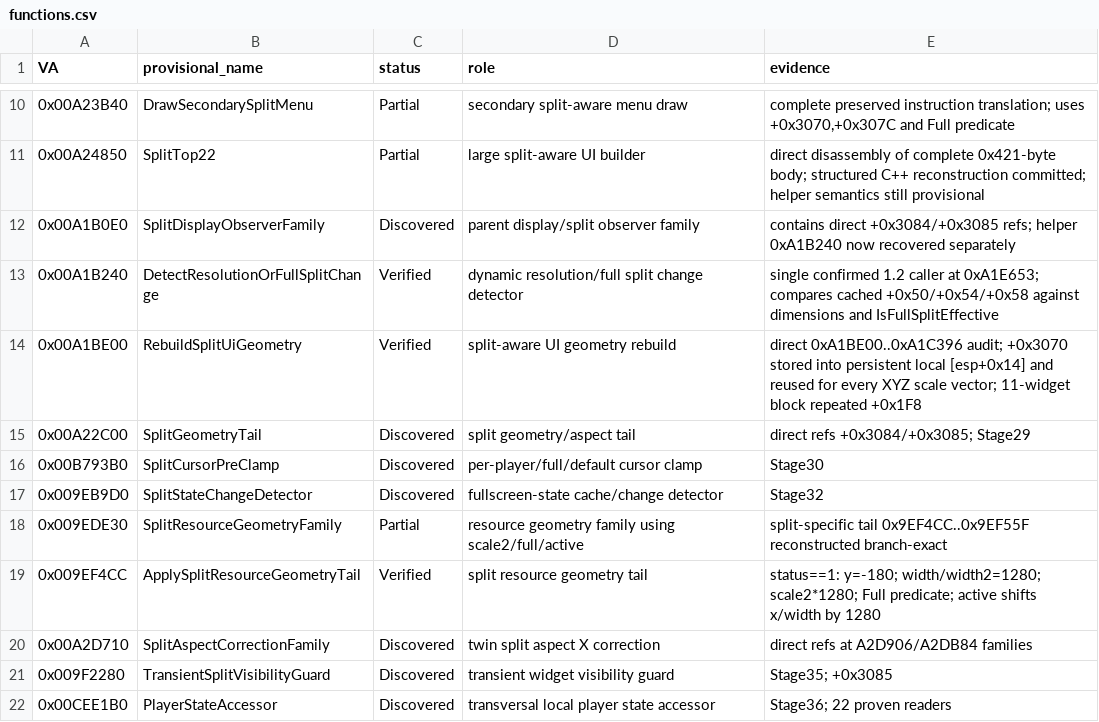
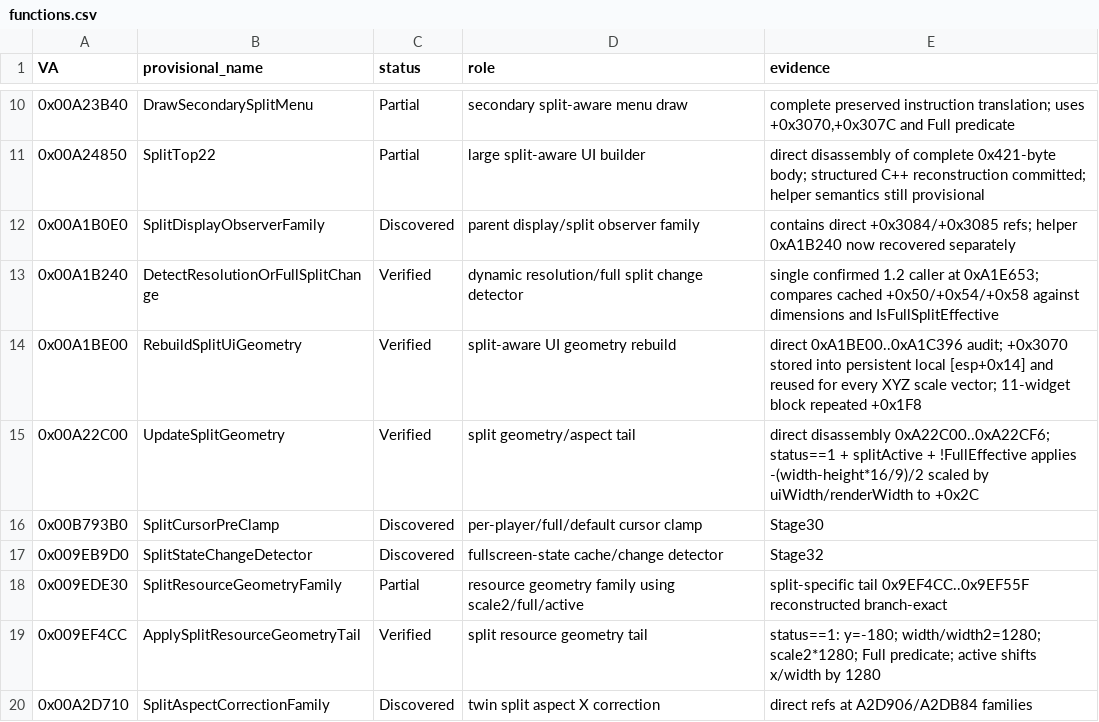
Before and after one commit to Putxo/Biohazard-V-1.2.0-splitscreen, a CSV file: analysis/functions.csv, drawn as a sheet; only a part is shown, gaps mark what is left out; the shorter side is filled out with more unchanged rows.

Commit message:
Verify A22C00 split geometry tail from native disassembly

```diff
--- a/analysis/functions.csv
+++ b/analysis/functions.csv
@@ -14,3 +14,3 @@ VA,provisional_name,status,role,evidence
 0x00A1BE00,RebuildSplitUiGeometry,Verified,split-aware UI geometry rebuild,"direct 0xA1BE00..0xA1C396 audit; +0x3070 stored into persistent local [esp+0x14] and reused for every XYZ scale vector; 11-widget block repeated +0x1F8"
-0x00A22C00,SplitGeometryTail,Discovered,split geometry/aspect tail,"direct refs +0x3084/+0x3085; Stage29"
+0x00A22C00,UpdateSplitGeometry,Verified,split geometry/aspect tail,"direct disassembly 0xA22C00..0xA22CF6; status==1 + splitActive + !FullEffective applies -(width-height*16/9)/2 scaled by uiWidth/renderWidth to +0x2C"
 0x00B793B0,SplitCursorPreClamp,Discovered,per-player/full/default cursor clamp,"Stage30"
```
